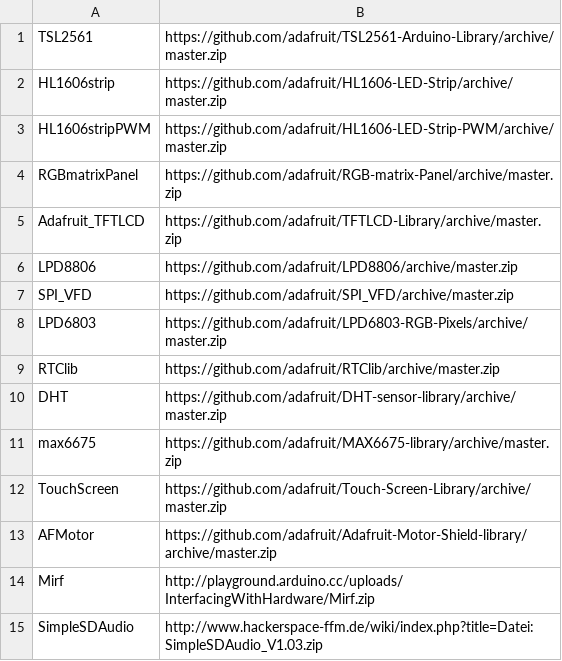
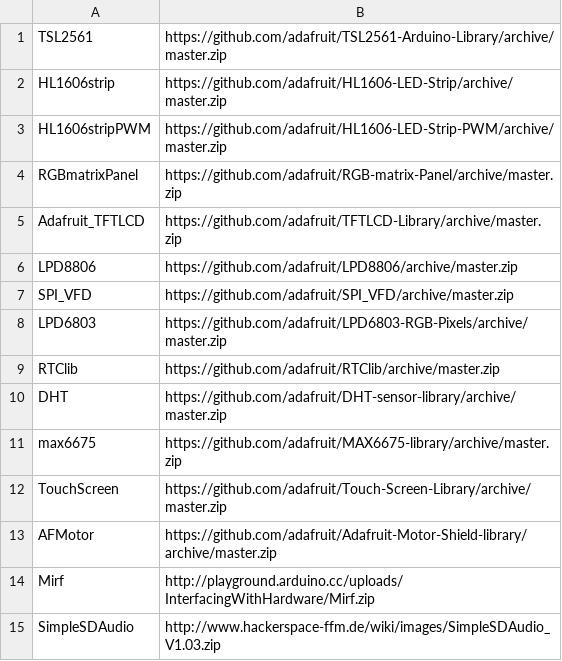
Before and after one commit to turbinenreiter/ard-lib-inst, a CSV file: repo.csv, drawn as a sheet.

Commit message:
repo cleanup

```diff
--- a/repo.csv
+++ b/repo.csv
@@ -14,2 +14,2 @@ AFMotor,https://github.com/adafruit/Adafruit-Motor-Shield-library/archive/master
 Mirf,http://playground.arduino.cc/uploads/InterfacingWithHardware/Mirf.zip
-SimpleSDAudio,http://www.hackerspace-ffm.de/wiki/index.php?title=Datei:SimpleSDAudio_V1.03.zip
+SimpleSDAudio,http://www.hackerspace-ffm.de/wiki/images/SimpleSDAudio_V1.03.zip
```
